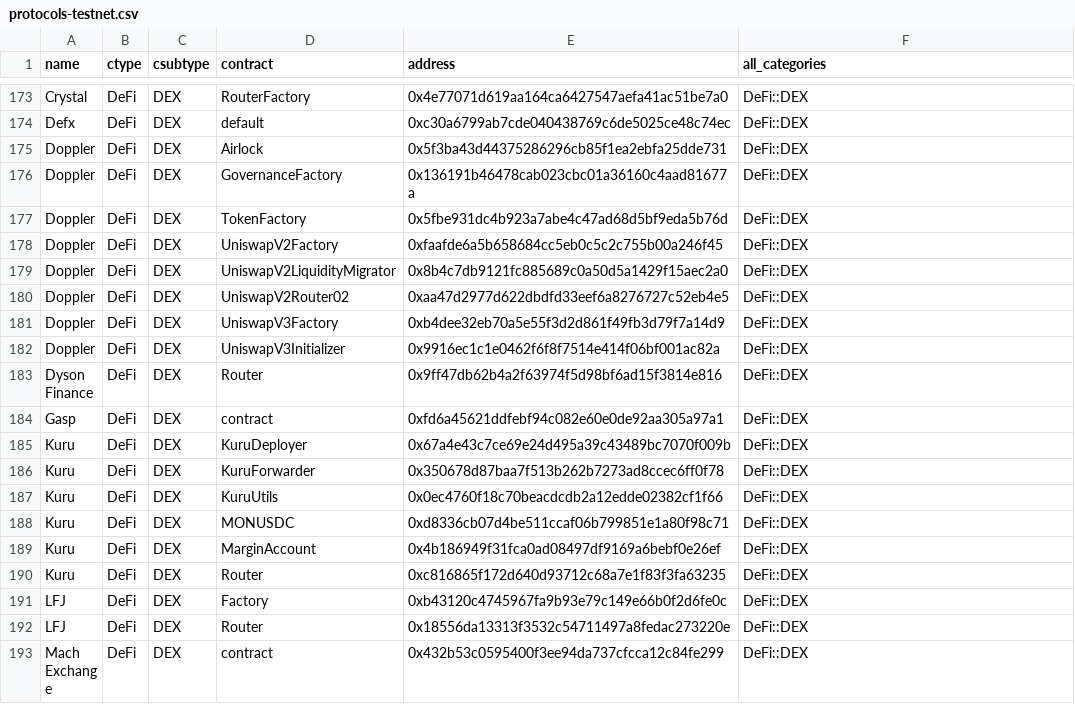
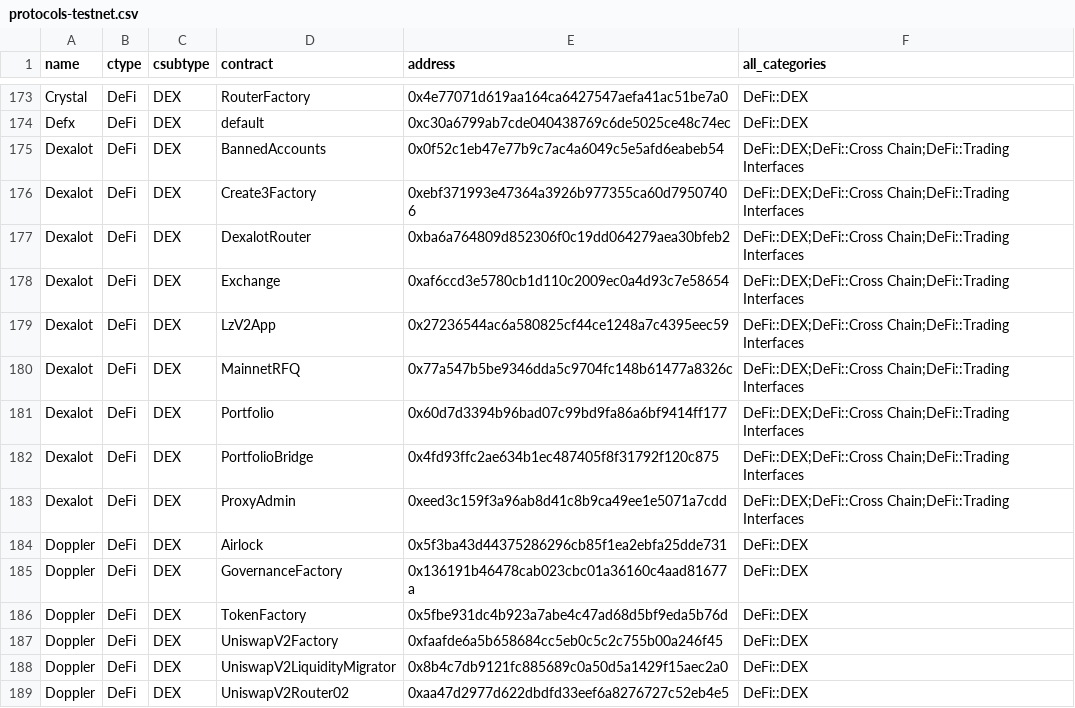
Before and after one commit to monad-crypto/protocols, a CSV file: protocols-testnet.csv, drawn as a sheet; only a part is shown, gaps mark what is left out; the shorter side is filled out with more unchanged rows; the diff names each change by its address in the sheet, - before the commit and + after, or states it on an @@ line.

```diff
--- a/protocols-testnet.csv
+++ b/protocols-testnet.csv
+row 175: Dexalot | DeFi | DEX | BannedAccounts | 0x0f52c1eb47e77b9c7ac4a6049c5e5afd6eabeb54 | DeFi::DEX;DeFi::Cross Chain;DeFi::Trading Interfaces
+row 176: Dexalot | DeFi | DEX | Create3Factory | 0xebf371993e47364a3926b977355ca60d79507406 | DeFi::DEX;DeFi::Cross Chain;DeFi::Trading Interfaces
+row 177: Dexalot | DeFi | DEX | DexalotRouter | 0xba6a764809d852306f0c19dd064279aea30bfeb2 | DeFi::DEX;DeFi::Cross Chain;DeFi::Trading Interfaces
+row 178: Dexalot | DeFi | DEX | Exchange | 0xaf6ccd3e5780cb1d110c2009ec0a4d93c7e58654 | DeFi::DEX;DeFi::Cross Chain;DeFi::Trading Interfaces
+row 179: Dexalot | DeFi | DEX | LzV2App | 0x27236544ac6a580825cf44ce1248a7c4395eec59 | DeFi::DEX;DeFi::Cross Chain;DeFi::Trading Interfaces
+row 180: Dexalot | DeFi | DEX | MainnetRFQ | 0x77a547b5be9346dda5c9704fc148b61477a8326c | DeFi::DEX;DeFi::Cross Chain;DeFi::Trading Interfaces
+row 181: Dexalot | DeFi | DEX | Portfolio | 0x60d7d3394b96bad07c99bd9fa86a6bf9414ff177 | DeFi::DEX;DeFi::Cross Chain;DeFi::Trading Interfaces
+row 182: Dexalot | DeFi | DEX | PortfolioBridge | 0x4fd93ffc2ae634b1ec487405f8f31792f120c875 | DeFi::DEX;DeFi::Cross Chain;DeFi::Trading Interfaces
+row 183: Dexalot | DeFi | DEX | ProxyAdmin | 0xeed3c159f3a96ab8d41c8b9ca49ee1e5071a7cdd | DeFi::DEX;DeFi::Cross Chain;DeFi::Trading Interfaces
```
Also changed, not shown: protocols-mainnet.csv.
